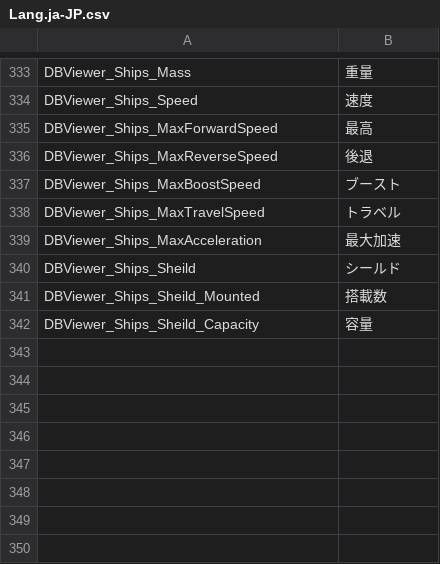
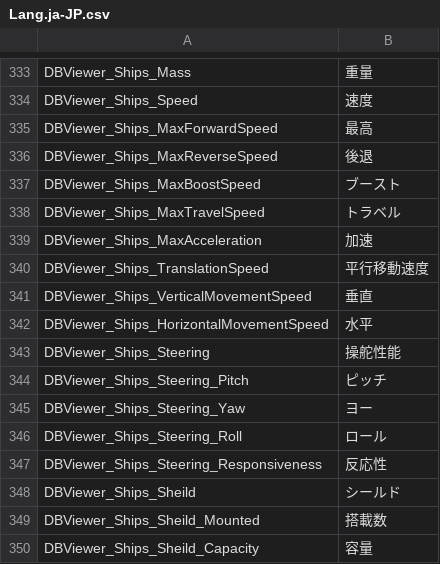
Before and after one commit to Ocelot1210/X4_ComplexCalculator, a CSV file: X4_ComplexCalculator/Localization/Lang.ja-JP.csv, drawn as a sheet; only a part is shown, gaps mark what is left out.

```diff
--- a/X4_ComplexCalculator/Localization/Lang.ja-JP.csv
+++ b/X4_ComplexCalculator/Localization/Lang.ja-JP.csv
@@ -338,3 +338,11 @@ DBViewer_Ships_MaxBoostSpeed;ブースト
 DBViewer_Ships_MaxTravelSpeed;トラベル
-DBViewer_Ships_MaxAcceleration;最大加速
+DBViewer_Ships_MaxAcceleration;加速
+DBViewer_Ships_TranslationSpeed;平行移動速度
+DBViewer_Ships_VerticalMovementSpeed;垂直
+DBViewer_Ships_HorizontalMovementSpeed;水平
+DBViewer_Ships_Steering;操舵性能
+DBViewer_Ships_Steering_Pitch;ピッチ
+DBViewer_Ships_Steering_Yaw;ヨー
+DBViewer_Ships_Steering_Roll;ロール
+DBViewer_Ships_Steering_Responsiveness;反応性
 DBViewer_Ships_Sheild;シールド
```
Also changed, not shown: 4 other files.
